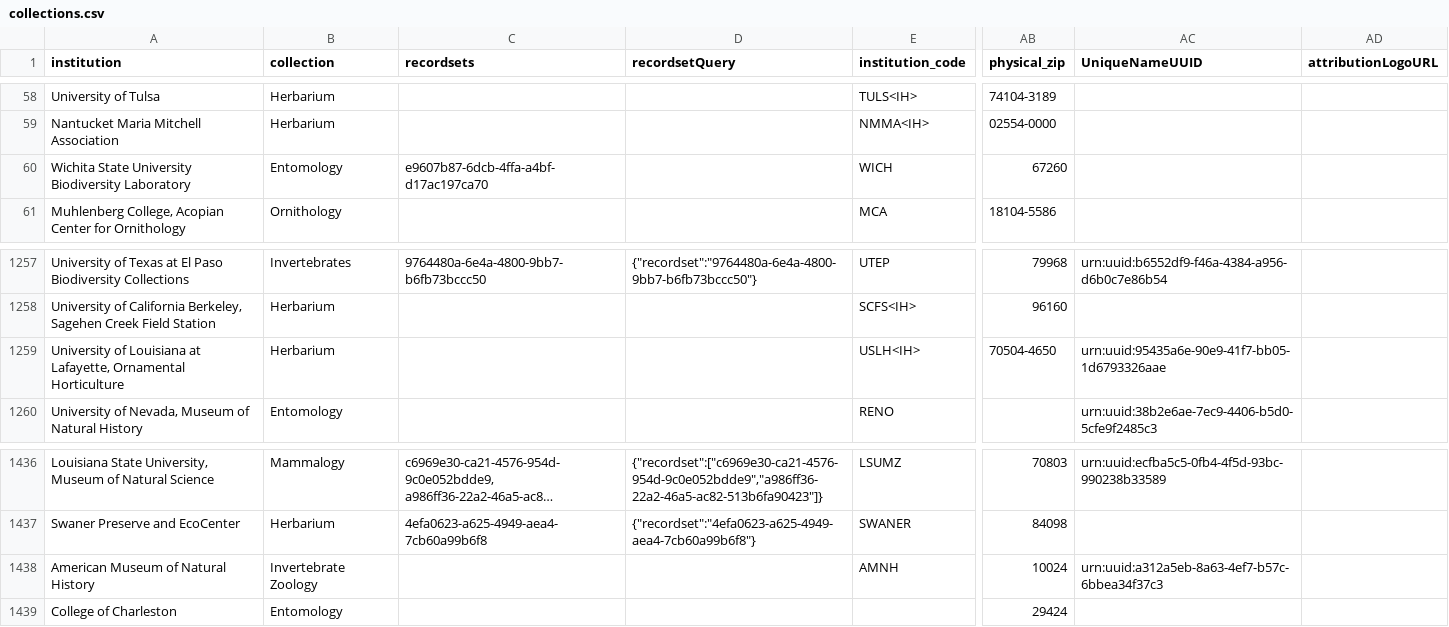
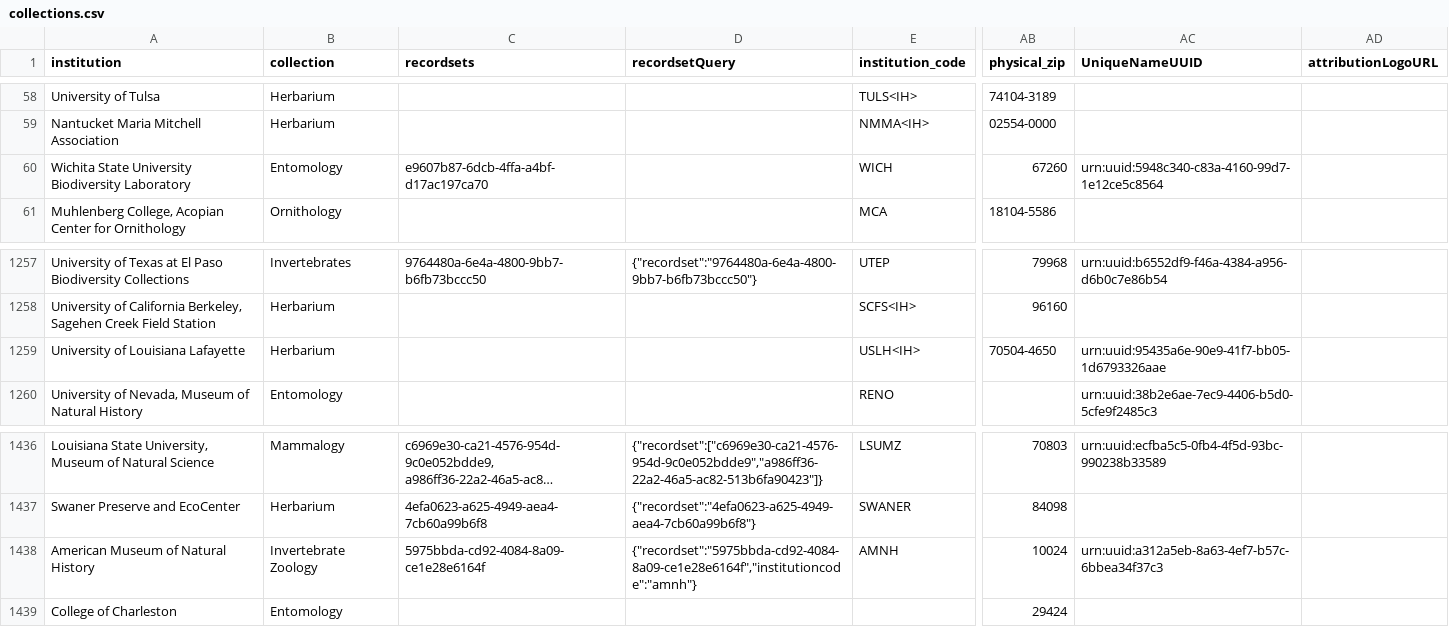
Before and after one commit to iDigBio/idb-us-collections, a CSV file: collections.csv, drawn as a sheet; only a part is shown, gaps mark what is left out; long unchanged cells end in …; the diff names each change by its address in the sheet, - before the commit and + after, or states it on an @@ line.

```diff
--- a/collections.csv
+++ b/collections.csv
-AC60 (UniqueNameUUID): (empty)
+AC60 (UniqueNameUUID): urn:uuid:5948c340-c83a-4160-99d7-1e12ce5c8564
-A1259 (institution): …of Louisiana at Lafayette, Ornamental Horticulture
+A1259 (institution): …of Louisiana Lafayette
-C1438 (recordsets): (empty)
+C1438 (recordsets): 5975bbda-cd92-4084-8a09-ce1e28e6164f
-D1438 (recordsetQuery): (empty)
+D1438 (recordsetQuery): {"recordset":"5975bbda-cd92-4084-8a09-ce1e28e6164f","institutioncode":"amnh"}
```
Also changed, not shown: 1 other file.
